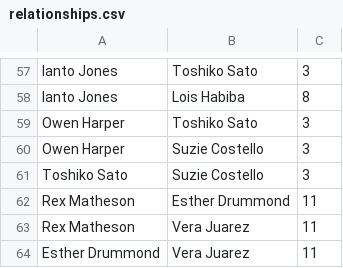
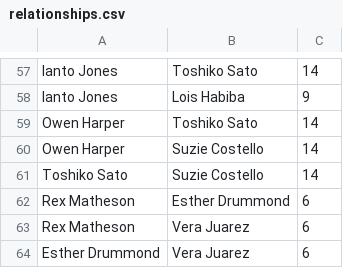
Before and after one commit to marysophiam/The_Hub, a CSV file: csv/relationships.csv, drawn as a sheet; only a part is shown, gaps mark what is left out; the diff covers the shown part only; the diff names each change by its address in the sheet, - before the commit and + after, or states it on an @@ line.

```diff
--- a/csv/relationships.csv
+++ b/csv/relationships.csv
-C57: 3
+C57: 14
-C58: 8
+C58: 9
-C59:C61: 3
+C59:C61: 14
-C62:C64: 11
+C62:C64: 6
```
Also changed, not shown: 56 edited cells elsewhere in this file, 3 other files.
